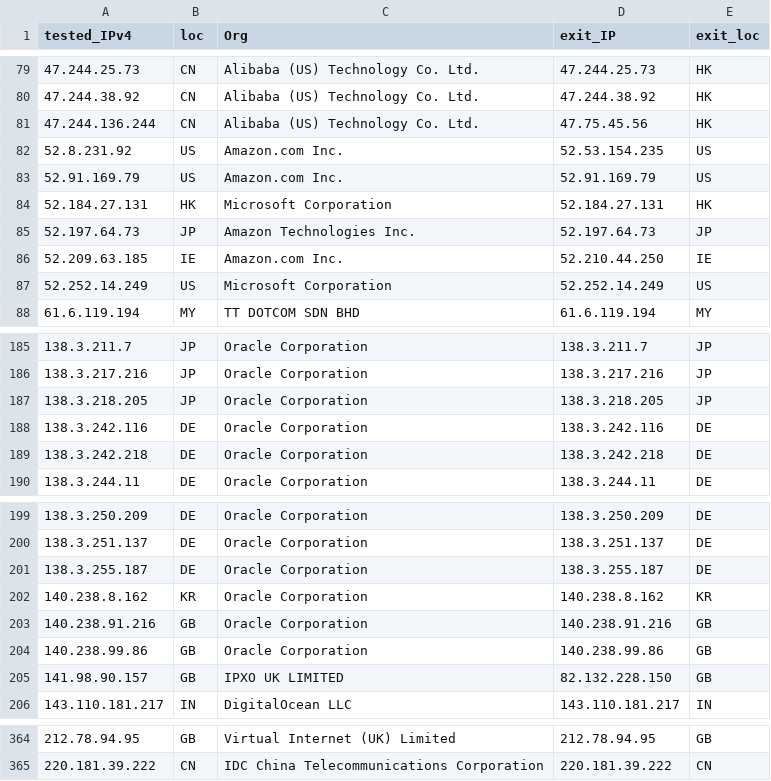
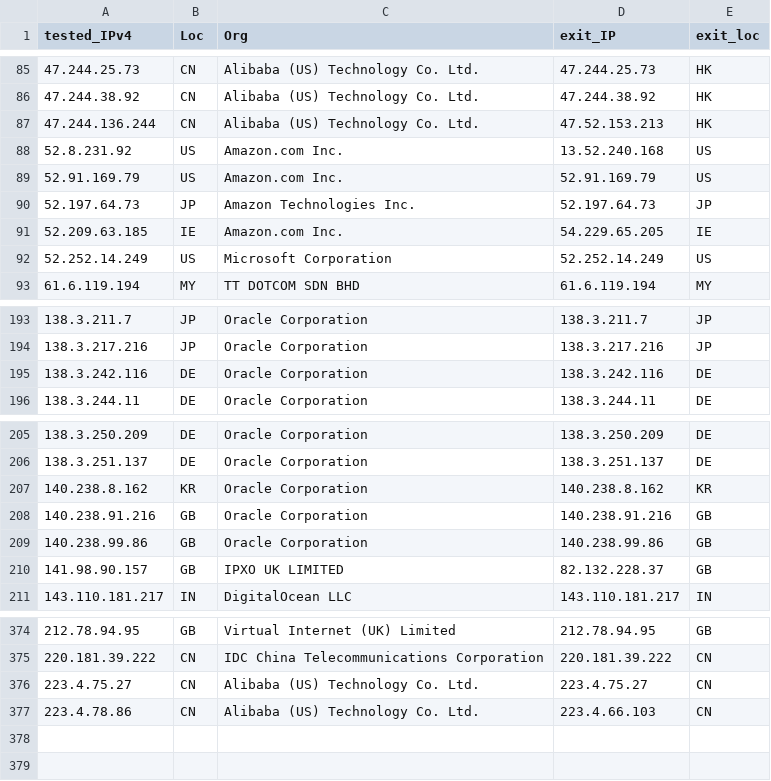
Before and after one commit to tr1s7an/Unofficial-Cloudflare-nodes, a CSV file: results.csv, drawn as a sheet; only a part is shown, gaps mark what is left out; the diff covers the shown part only.

```diff
--- a/results.csv
+++ b/results.csv
@@ -1 +1 @@
-tested_IPv4,loc,Org,exit_IP,exit_loc
+tested_IPv4,Loc,Org,exit_IP,exit_loc
@@ -80,8 +86,7 @@ tested_IPv4,loc,Org,exit_IP,exit_loc
 47.244.38.92,CN,Alibaba (US) Technology Co.  Ltd.,47.244.38.92,HK
-47.244.136.244,CN,Alibaba (US) Technology Co.  Ltd.,47.75.45.56,HK
-52.8.231.92,US,Amazon.com  Inc.,52.53.154.235,US
+47.244.136.244,CN,Alibaba (US) Technology Co.  Ltd.,47.52.153.213,HK
+52.8.231.92,US,Amazon.com  Inc.,13.52.240.168,US
 52.91.169.79,US,Amazon.com  Inc.,52.91.169.79,US
-52.184.27.131,HK,Microsoft Corporation,52.184.27.131,HK
 52.197.64.73,JP,Amazon Technologies Inc.,52.197.64.73,JP
-52.209.63.185,IE,Amazon.com  Inc.,52.210.44.250,IE
+52.209.63.185,IE,Amazon.com  Inc.,54.229.65.205,IE
 52.252.14.249,US,Microsoft Corporation,52.252.14.249,US
@@ -186,5 +194,3 @@ tested_IPv4,loc,Org,exit_IP,exit_loc
 138.3.217.216,JP,Oracle Corporation,138.3.217.216,JP
-138.3.218.205,JP,Oracle Corporation,138.3.218.205,JP
 138.3.242.116,DE,Oracle Corporation,138.3.242.116,DE
-138.3.242.218,DE,Oracle Corporation,138.3.242.218,DE
 138.3.244.11,DE,Oracle Corporation,138.3.244.11,DE
@@ -200,3 +206,2 @@ tested_IPv4,loc,Org,exit_IP,exit_loc
 138.3.251.137,DE,Oracle Corporation,138.3.251.137,DE
-138.3.255.187,DE,Oracle Corporation,138.3.255.187,DE
 140.238.8.162,KR,Oracle Corporation,140.238.8.162,KR
@@ -204,3 +209,3 @@ tested_IPv4,loc,Org,exit_IP,exit_loc
 140.238.99.86,GB,Oracle Corporation,140.238.99.86,GB
-141.98.90.157,GB,IPXO UK LIMITED,82.132.228.150,GB
+141.98.90.157,GB,IPXO UK LIMITED,82.132.228.37,GB
 143.110.181.217,IN,DigitalOcean  LLC,143.110.181.217,IN
@@ -365 +375,3 @@ tested_IPv4,loc,Org,exit_IP,exit_loc
 220.181.39.222,CN,IDC  China Telecommunications Corporation,220.181.39.222,CN
+223.4.75.27,CN,Alibaba (US) Technology Co.  Ltd.,223.4.75.27,CN
+223.4.78.86,CN,Alibaba (US) Technology Co.  Ltd.,223.4.66.103,CN
```
Also changed, not shown: 22 added rows, 8 removed rows and 15 edited cells elsewhere in this file.
